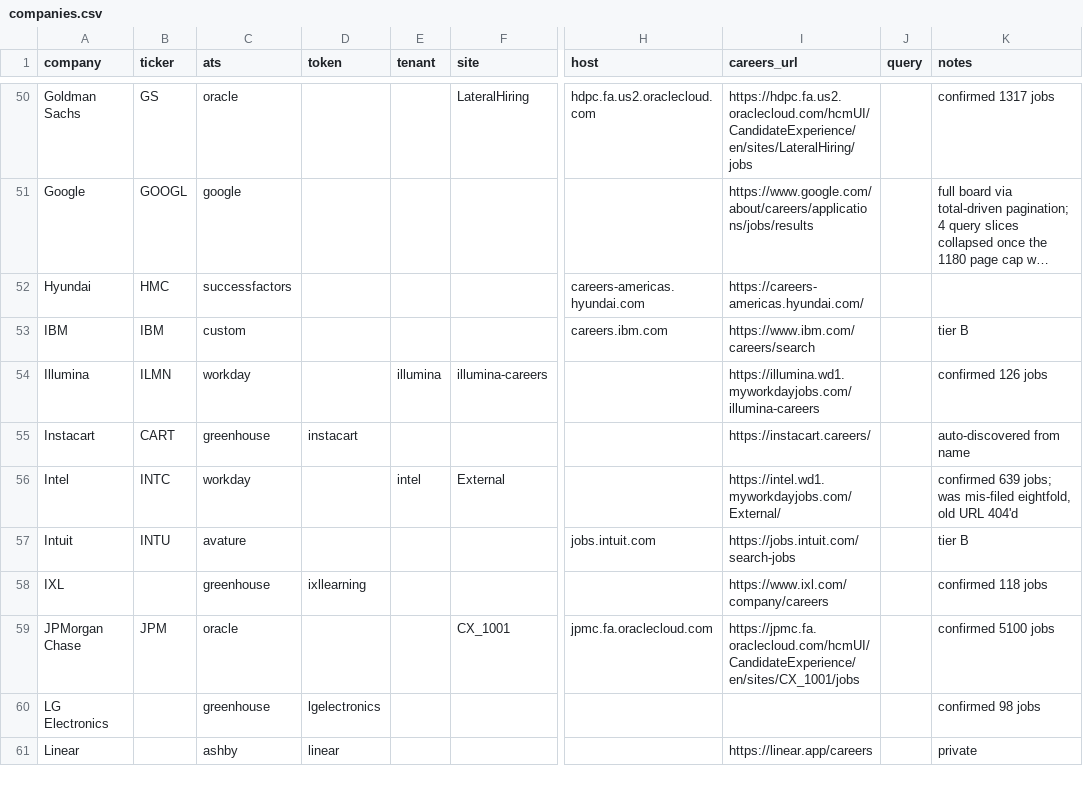
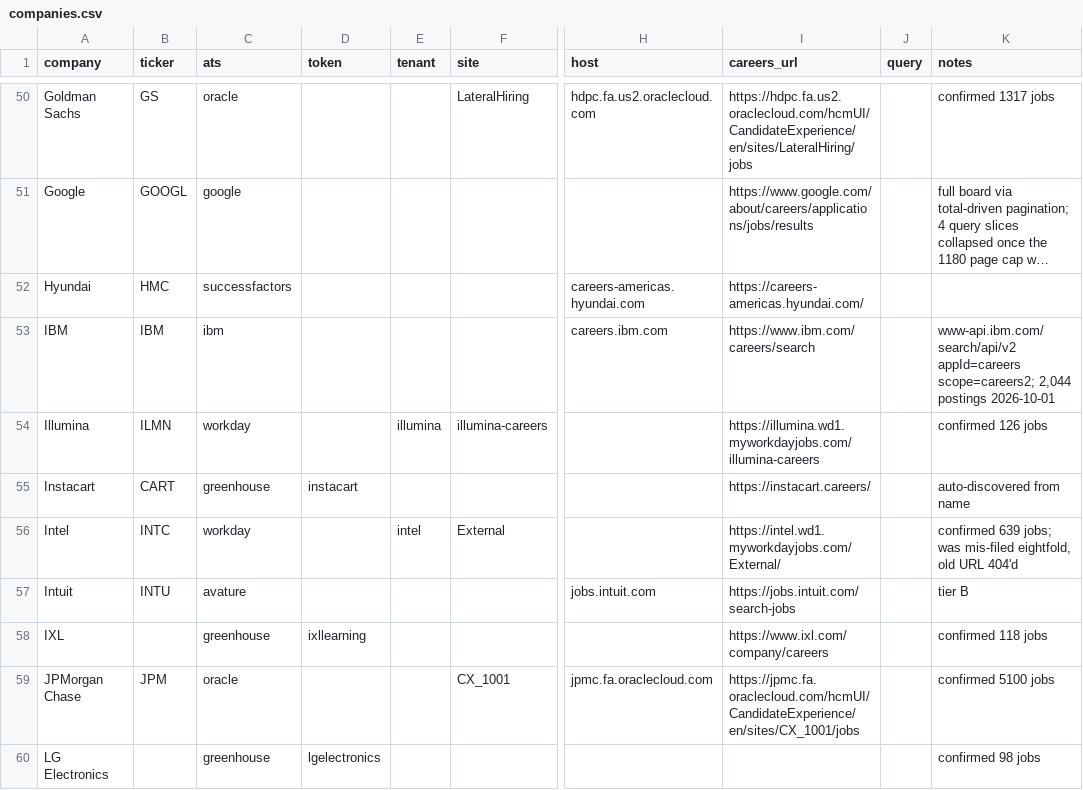
Before and after one commit to darischen/jobscan, a CSV file: registry/companies.csv, drawn as a sheet; only a part is shown, gaps mark what is left out; the shorter side is filled out with more unchanged rows; long unchanged cells end in …; the diff names each change by its address in the sheet, - before the commit and + after, or states it on an @@ line.

Commit message:
Add ibm adapter, promote IBM to tier A
ibm.com/careers/search is an Adobe page with no board marker. Its results
widget posts to IBM's site-wide Elasticsearch front end at
www-api.ibm.com/search/api/v2, scoped by ids the page embeds inline
(careerSearchAppId = careers, careerSearchScope = careers2). Plain JSON
POST, no auth, no token.

Measured 2026-10-01: hits.total 2,044, and a full sweep returned 2,044
unique jobIds with dcdate on every one. verify.py: 2,044 jobs, 208
early-career hits, 100% dated, 3/3 links live.

- Page size is capped at 100; the API answers 400 for anything larger.
- Sorted on _id, not the page's own [_score, pageviews]. With an empty
  query every score is 0, so that order is a per-shard tie and not
  guaranteed stable between requests, the reordering hazard that cost
  eightfold and Google postings. _id is unique, so it is a total order
  and plain non-overlapping windows are exact.
- Location comes as 'PUNE, IN' with the country name in a separate
  field. The ISO code collides with US state codes, so is_us_location
  passed every Pune posting as Indiana and every Toronto one as
  California. The code is replaced by the country name. 'Multiple
  Cities' (358 rows) gets the country appended, otherwise it reads as a
  non-answer and passes the US filter for every country.
- Job links redirect to /en_US/ and sit behind an AWS WAF challenge that
  answers 202 to non-browser clients. verify.py counts that as live.

Eleven offline tests against a fake board via httpx.MockTransport.

```diff
--- a/registry/companies.csv
+++ b/registry/companies.csv
-C53 (ats): custom
+C53 (ats): ibm
-K53 (notes): tier B
+K53 (notes): www-api.ibm.com/search/api/v2 appId=careers scope=careers2; 2,044 postings 2026-10-01
```
Also changed, not shown: 3 other files.
